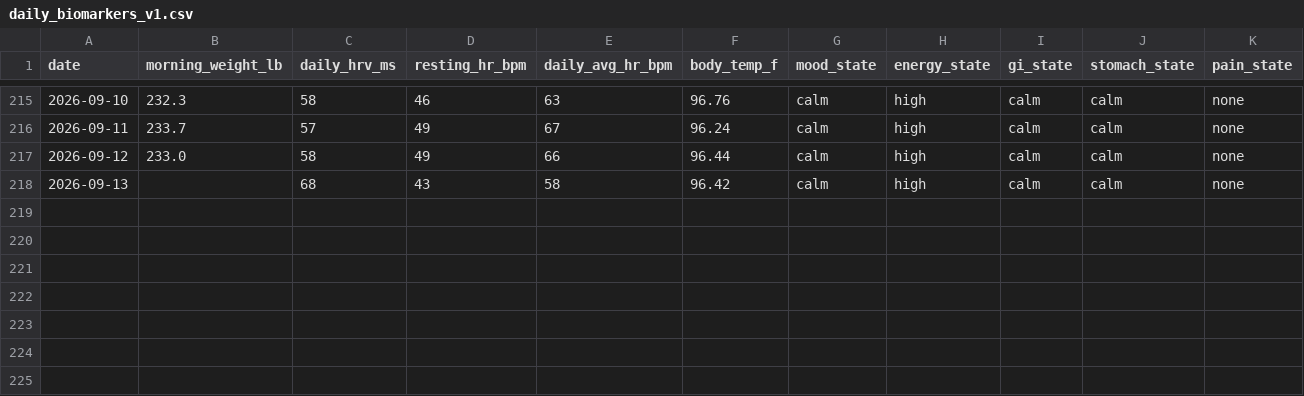
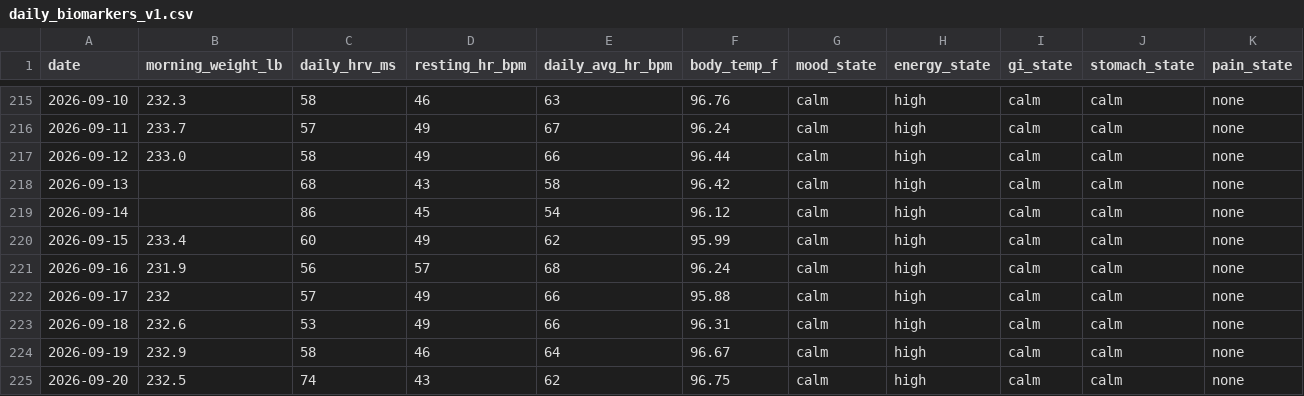
Before and after one commit to CDHughett/daniel-longitudinal-public, a CSV file: data/daily_biomarkers_v1.csv, drawn as a sheet; only a part is shown, gaps mark what is left out; rows hold the shown columns only; the diff names each change by its address in the sheet, - before the commit and + after, or states it on an @@ line.

Commit message:
Extend W37 daily biomarker evidence

```diff
--- a/data/daily_biomarkers_v1.csv
+++ b/data/daily_biomarkers_v1.csv
+row 219: 2026-09-14 |  | 86 | 45 | 54 | 96.12 | calm | high | calm | calm | none
+row 220: 2026-09-15 | 233.4 | 60 | 49 | 62 | 95.99 | calm | high | calm | calm | none
+row 221: 2026-09-16 | 231.9 | 56 | 57 | 68 | 96.24 | calm | high | calm | calm | none
+row 222: 2026-09-17 | 232 | 57 | 49 | 66 | 95.88 | calm | high | calm | calm | none
+row 223: 2026-09-18 | 232.6 | 53 | 49 | 66 | 96.31 | calm | high | calm | calm | none
+row 224: 2026-09-19 | 232.9 | 58 | 46 | 64 | 96.67 | calm | high | calm | calm | none
+row 225: 2026-09-20 | 232.5 | 74 | 43 | 62 | 96.75 | calm | high | calm | calm | none
```
